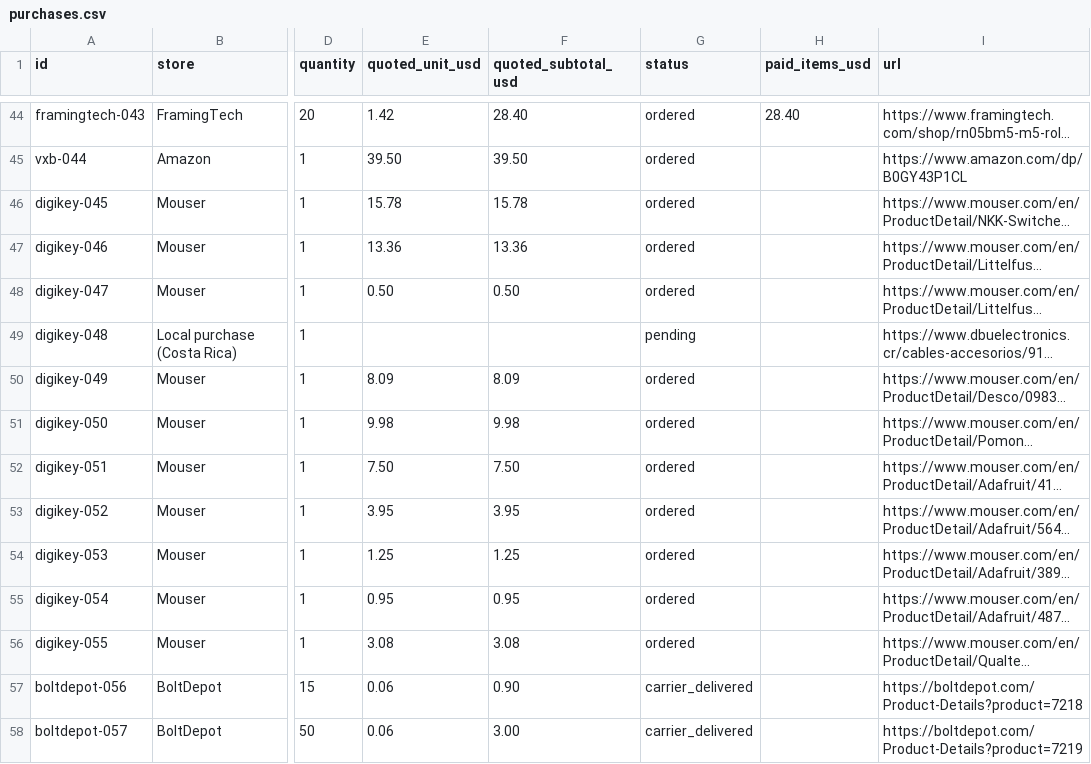
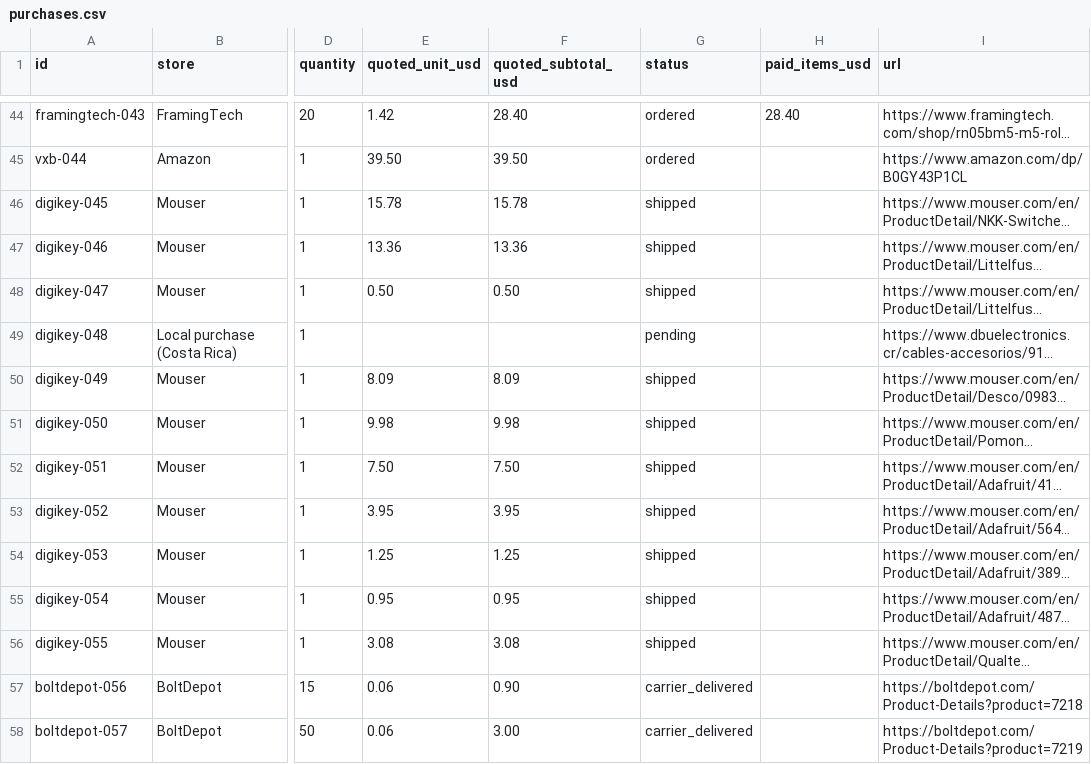
Before and after one commit to ealfaro29/livinginacat-world, a CSV file: downloads/purchases.csv, drawn as a sheet; only a part is shown, gaps mark what is left out; long unchanged cells end in …; the diff names each change by its address in the sheet, - before the commit and + after, or states it on an @@ line.

```diff
--- a/downloads/purchases.csv
+++ b/downloads/purchases.csv
-G46:G48 (status): ordered
+G46:G48 (status): shipped
-G50:G56 (status): ordered
+G50:G56 (status): shipped
```
Also changed, not shown: 12 other files.
